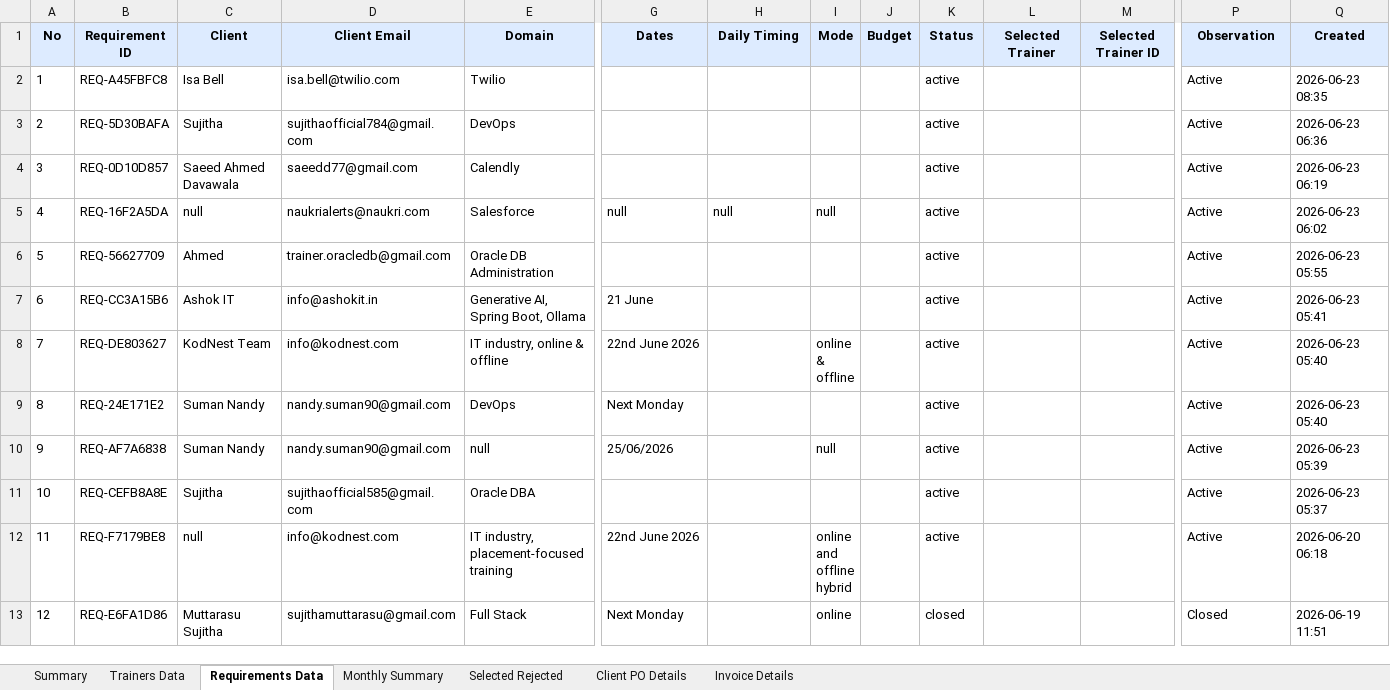
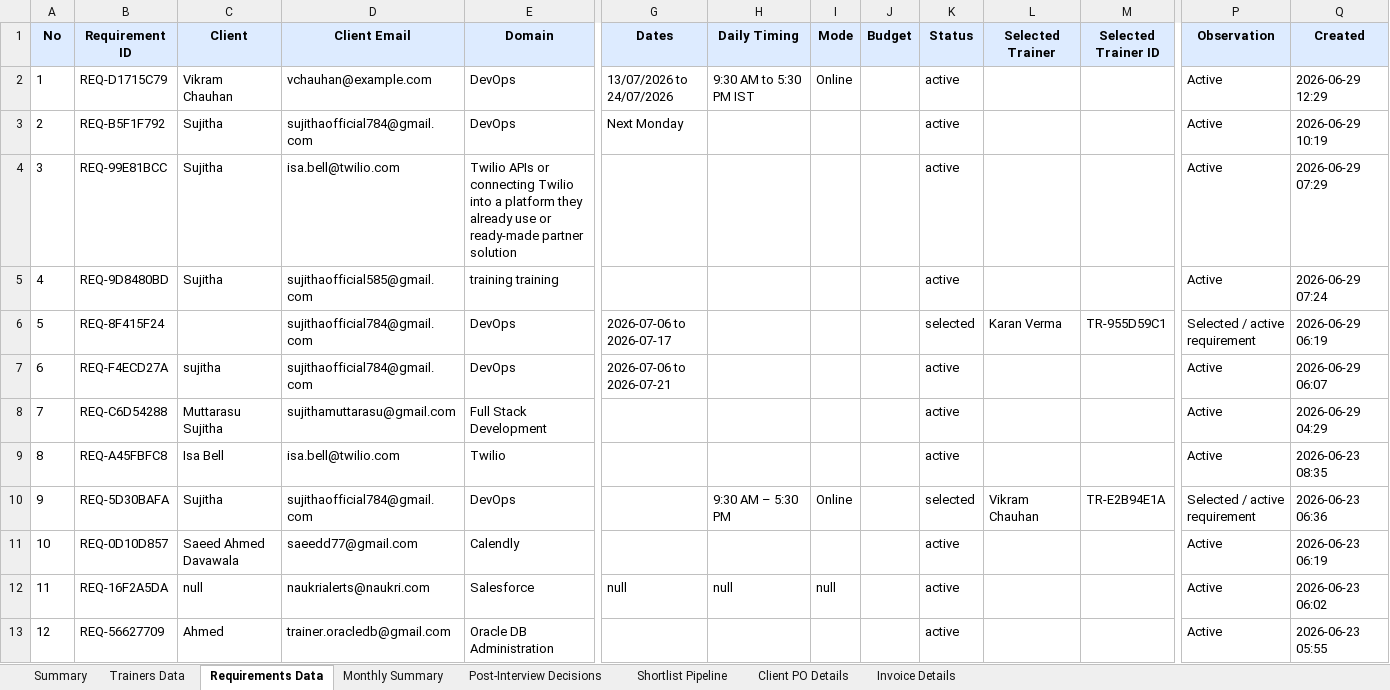
Before and after one commit to muttarasusujitha/mailautomation, an Excel workbook: trainer-platform-v8/backend/assets/trainersync_business_register.xlsx, sheet Requirements Data, drawn as a sheet; only a part is shown, gaps mark what is left out; the shorter side is filled out with more unchanged rows; values as stored, in another font and other column widths than the file's, no borders; addresses are those after the commit; rows hold the shown columns only; the diff names each change by its address in the sheet, - before the commit and + after, or states it on an @@ line.

Commit message:
feat: add trainer platform microservices

```diff
--- a/trainer-platform-v8/backend/assets/trainersync_business_register.xlsx (sheet Requirements Data)
+++ b/trainer-platform-v8/backend/assets/trainersync_business_register.xlsx (sheet Requirements Data)
-sheet tab: Selected Rejected
+sheet tab: Post-Interview Decisions
+sheet tab: Shortlist Pipeline
+row 2: 1 | REQ-D1715C79 | Vikram Chauhan | vchauhan@example.com | DevOps | 13/07/2026 to 24/07/2026 | 9:30 AM to 5:30 PM IST | Online |  | active |  |  | Active | 2026-06-29 12:29
+row 3: 2 | REQ-B5F1F792 | Sujitha | sujithaofficial784@gmail.com | DevOps | Next Monday |  |  |  | active |  |  | Active | 2026-06-29 10:19
+row 4: 3 | REQ-99E81BCC | Sujitha | isa.bell@twilio.com | Twilio APIs or connecting Twilio into a platform they already use or ready-made partner solution |  |  |  |  | active |  |  | Active | 2026-06-29 07:29
+row 5: 4 | REQ-9D8480BD | Sujitha | sujithaofficial585@gmail.com | training training |  |  |  |  | active |  |  | Active | 2026-06-29 07:24
+row 6: 5 | REQ-8F415F24 |  | sujithaofficial784@gmail.com | DevOps | 2026-07-06 to 2026-07-17 |  |  |  | selected | Karan Verma | TR-955D59C1 | Selected / active requirement | 2026-06-29 06:19
+row 7: 6 | REQ-F4ECD27A | sujitha | sujithaofficial784@gmail.com | DevOps | 2026-07-06 to 2026-07-21 |  |  |  | active |  |  | Active | 2026-06-29 06:07
+row 8: 7 | REQ-C6D54288 | Muttarasu Sujitha | sujithamuttarasu@gmail.com | Full Stack Development |  |  |  |  | active |  |  | Active | 2026-06-29 04:29
@@ column A (No) renumbered from row 9 down @@
-H10 (Daily Timing): (empty)
+H10 (Daily Timing): 9:30 AM – 5:30 PM
-I10 (Mode): (empty)
+I10 (Mode): Online
-K10 (Status): active
+K10 (Status): selected
-L10 (Selected Trainer): (empty)
+L10 (Selected Trainer): Vikram Chauhan
-M10 (Selected Trainer ID): (empty)
+M10 (Selected Trainer ID): TR-E2B94E1A
-P10 (Observation): Active
+P10 (Observation): Selected / active requirement
```
Also changed, not shown: sheet Post-Interview Decisions, sheet Trainers Data, sheet Summary, sheet Monthly Summary, 37 other files.
